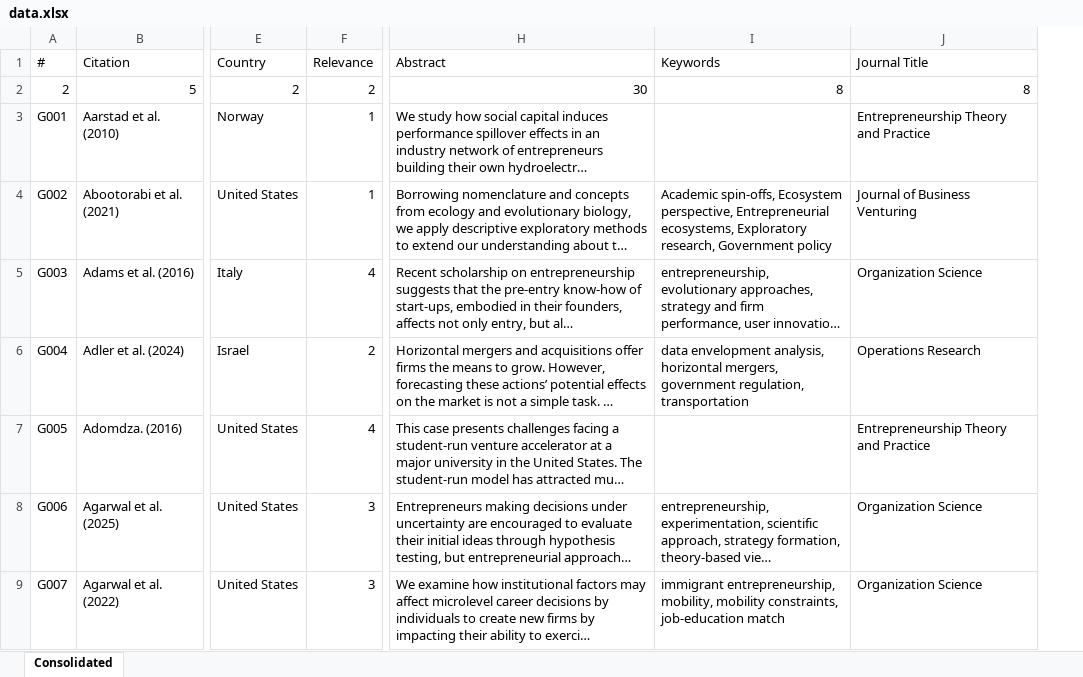
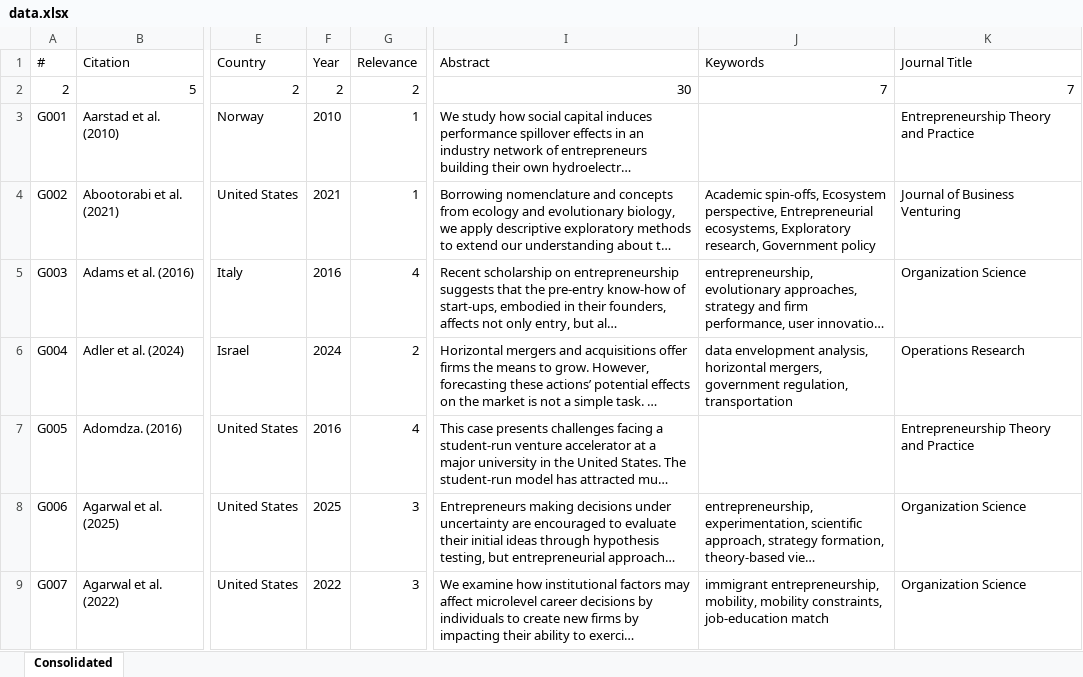
Before and after one commit to Joe-Chan-iStudio-Ltd/researchplymouth, an Excel workbook: slr/ei/data.xlsx, sheet Consolidated, drawn as a sheet; only a part is shown, gaps mark what is left out; long unchanged cells end in …; values as stored, in another font and other column widths than the file's, no borders; addresses are those after the commit; the diff covers the shown part only; the diff names each change by its address in the sheet, - before the commit and + after, or states it on an @@ line.

```diff
--- a/slr/ei/data.xlsx (sheet Consolidated)
+++ b/slr/ei/data.xlsx (sheet Consolidated)
+column F, rows 1-9: Year | 2 | 2010 | 2021 | 2016 | 2024 | 2016 | 2025 | 2022
-J2: 8
+J2: 7
-K2: 8
+K2: 7
```
Also changed, not shown: 6 edited cells elsewhere in this sheet, formulas that keep their value, 3 other files.
